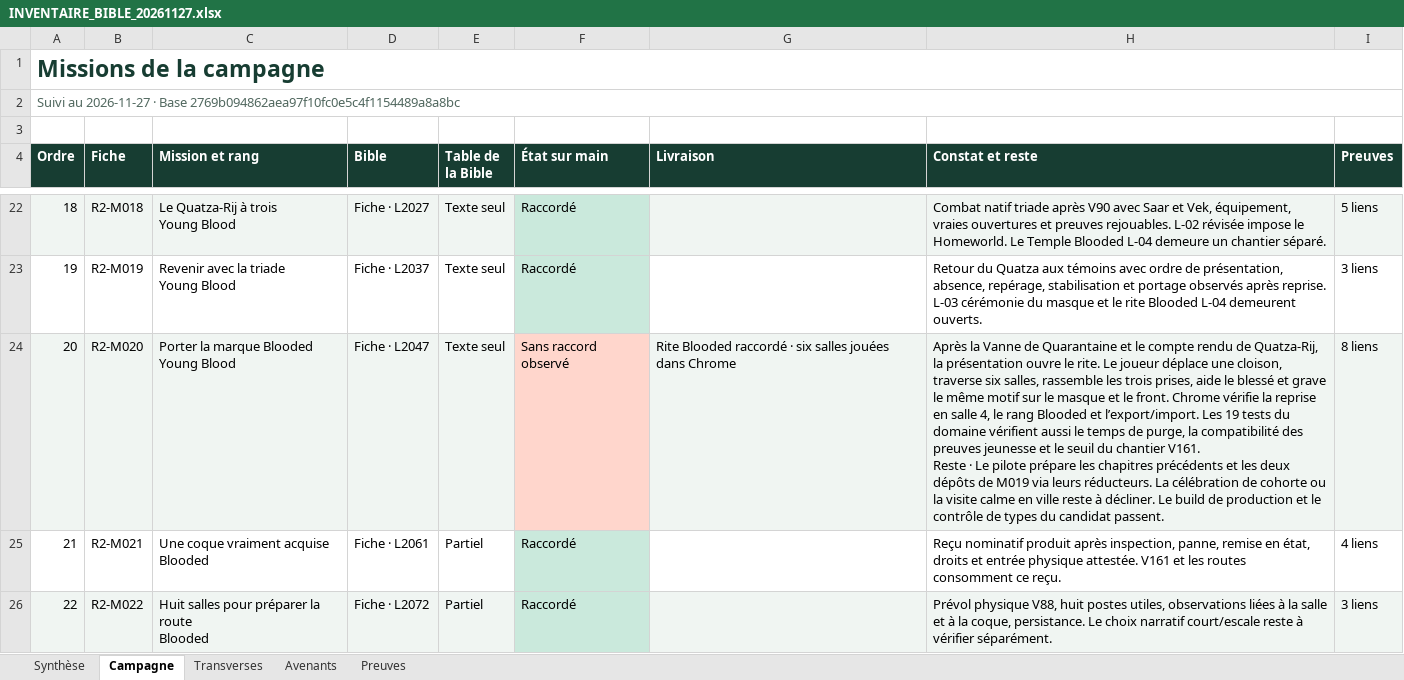
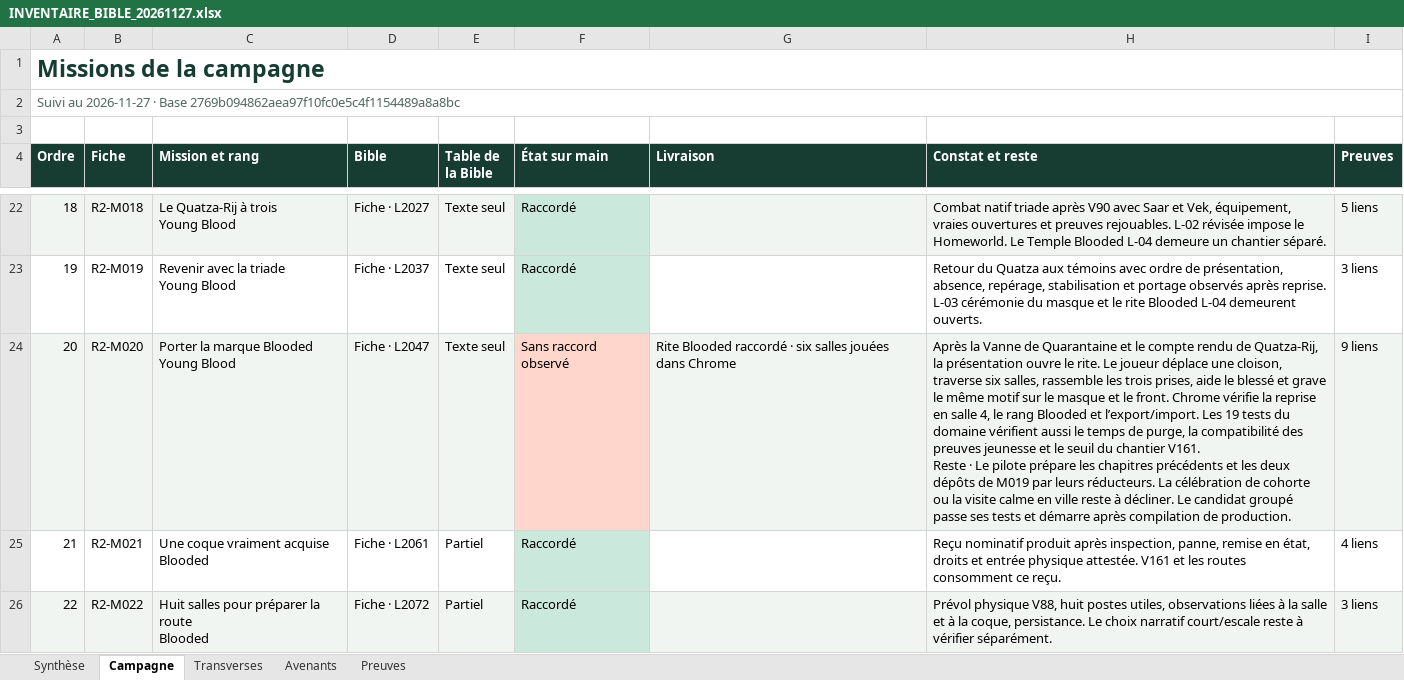
Before and after one commit to darknigthmare/yautja-la-longue-chasse, an Excel workbook: production/INVENTAIRE_BIBLE_20261127.xlsx, sheet Campagne, drawn as a sheet; only a part is shown, gaps mark what is left out; values as stored, in another font and other column widths than the file's, no borders; the diff names each change by its address in the sheet, - before the commit and + after, or states it on an @@ line.

```diff
--- a/production/INVENTAIRE_BIBLE_20261127.xlsx (sheet Campagne)
+++ b/production/INVENTAIRE_BIBLE_20261127.xlsx (sheet Campagne)
-H24 (Constat et reste): …de M019 via leurs réducteurs. La célébration de cohorte ou la visite calme en ville reste à décliner. Le build de production et le contrôle de types du candidat passent.
+H24 (Constat et reste): …de M019 par leurs réducteurs. La célébration de cohorte ou la visite calme en ville reste à décliner. Le candidat groupé passe ses tests et démarre après compilation de production.
-I24 (Preuves): 8 liens
+I24 (Preuves): 9 liens
```
Also changed, not shown: sheet Preuves, sheet Synthèse, 1 other file.
